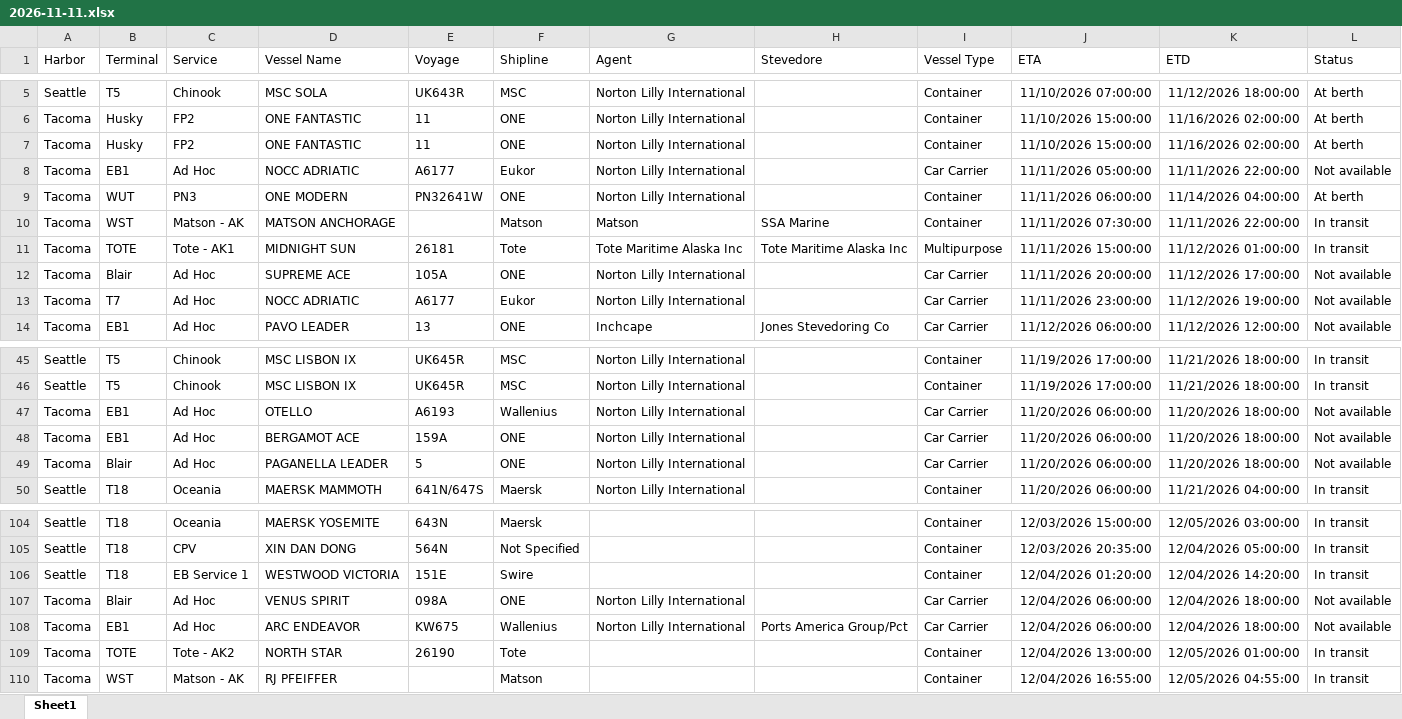
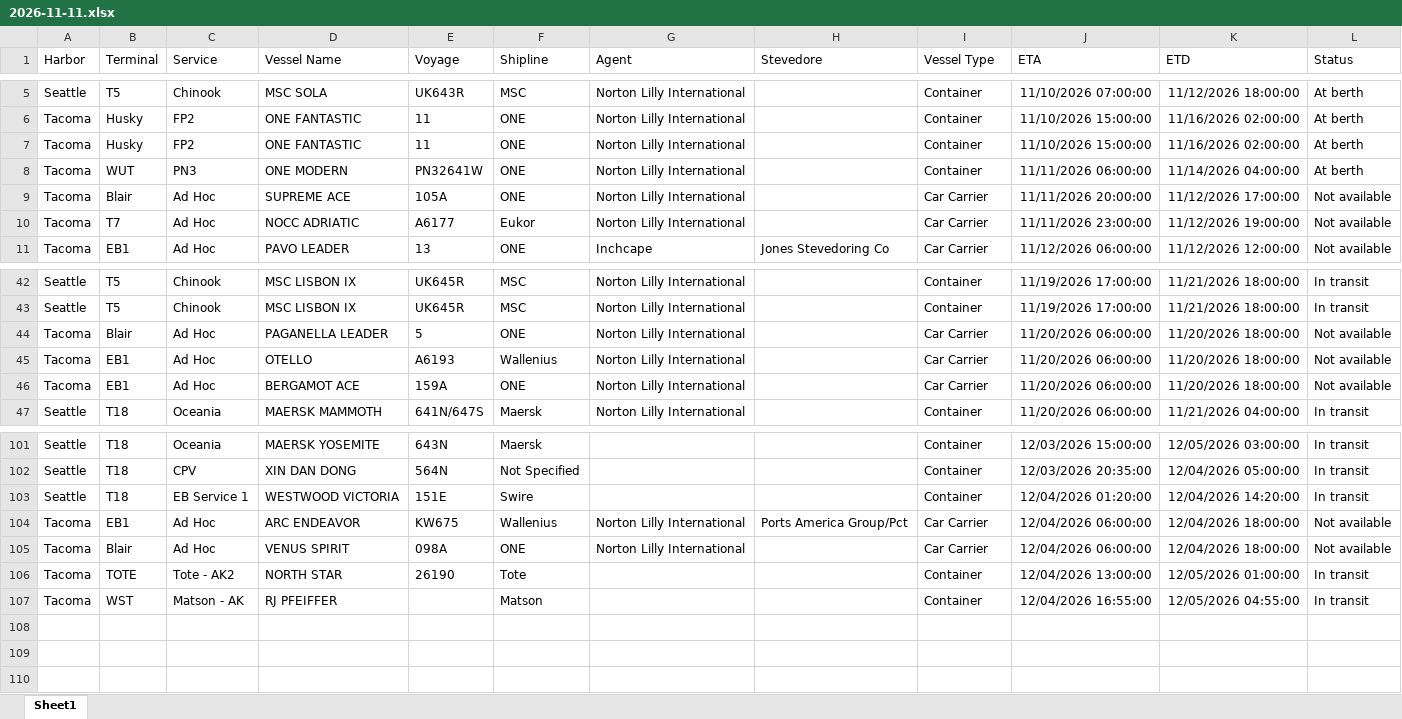
Before and after one commit to TheJoe1990/Ilwu, an Excel workbook: data/vessels/2026-11-11.xlsx, sheet Sheet1, drawn as a sheet; only a part is shown, gaps mark what is left out; values as stored, in another font and other column widths than the file's, no borders; table styles not drawn; removed rows and columns are numbered as before the commit, all else as after; the diff names each change by its address in the sheet, - before the commit and + after, or states it on an @@ line.

```diff
--- a/data/vessels/2026-11-11.xlsx (sheet Sheet1)
+++ b/data/vessels/2026-11-11.xlsx (sheet Sheet1)
-row 8: Tacoma | EB1 | Ad Hoc | NOCC ADRIATIC | A6177 | Eukor | Norton Lilly International |  | Car Carrier | 11/11/2026 05:00:00 | 11/11/2026 22:00:00 | Not available
-row 10: Tacoma | WST | Matson - AK | MATSON ANCHORAGE |  | Matson | Matson | SSA Marine | Container | 11/11/2026 07:30:00 | 11/11/2026 22:00:00 | In transit
-row 11: Tacoma | TOTE | Tote - AK1 | MIDNIGHT SUN | 26181 | Tote | Tote Maritime Alaska Inc | Tote Maritime Alaska Inc | Multipurpose | 11/11/2026 15:00:00 | 11/12/2026 01:00:00 | In transit
@@ row 49 moved to row 44: Tacoma @@
@@ row 108 moved to row 104: Tacoma @@
```
Also changed, not shown: 5 other files.
